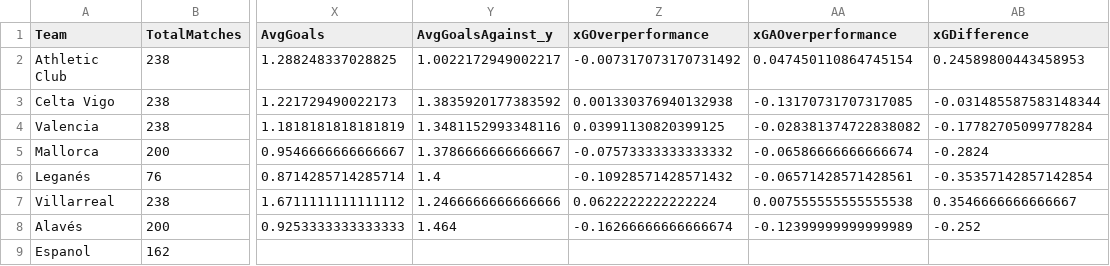
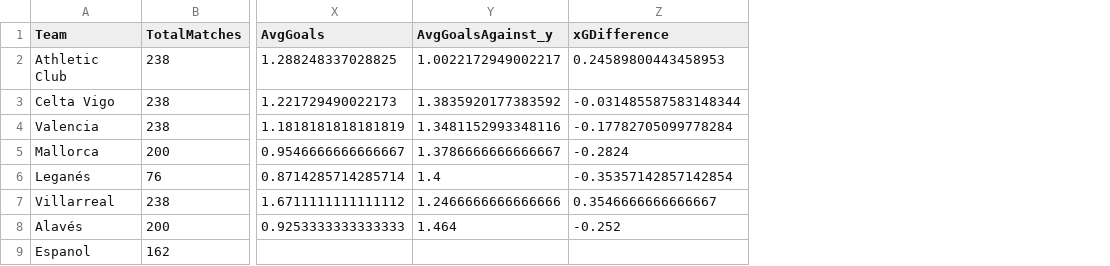
Before and after one commit to Divyanshu-Kumar19/LaLiga-Analysis, a CSV file: Analysis/CleanedDatasets/Analysis/team_performance_summary.csv, drawn as a sheet; only a part is shown, gaps mark what is left out; the diff names each change by its address in the sheet, - before the commit and + after, or states it on an @@ line.

```diff
--- a/Analysis/CleanedDatasets/Analysis/team_performance_summary.csv
+++ b/Analysis/CleanedDatasets/Analysis/team_performance_summary.csv
-column Z (xGOverperformance), rows 2-8: -0.007317073170731492 | 0.001330376940132938 | 0.03991130820399125 | -0.07573333333333332 | -0.10928571428571432 | 0.0622222222222224 | -0.16266666666666674
-column AA (xGAOverperformance), rows 2-8: 0.047450110864745154 | -0.13170731707317085 | -0.028381374722838082 | -0.06586666666666674 | -0.06571428571428561 | 0.007555555555555538 | -0.12399999999999989
```
Also changed, not shown: Analysis/CleanedDatasets/Analysis/xg_metrics.csv, 9 other files.
